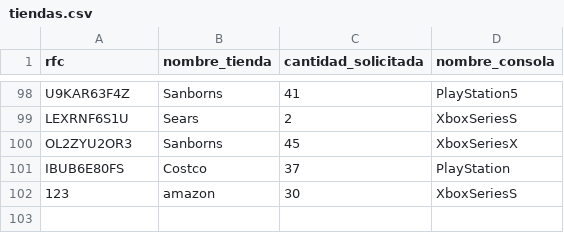
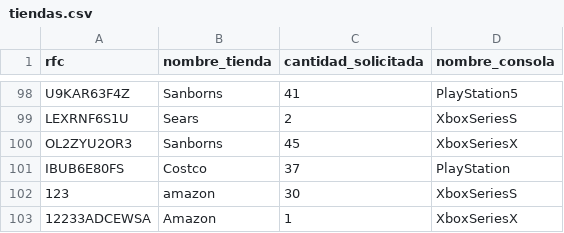
Before and after one commit to M1l3na24/Tarea05_Examen03_Gamma, a CSV file: SRC/Ejercicio1/tiendas.csv, drawn as a sheet; only a part is shown, gaps mark what is left out.

Commit message:
Ejercicio 1 completo

```diff
--- a/SRC/Ejercicio1/tiendas.csv
+++ b/SRC/Ejercicio1/tiendas.csv
@@ -102 +102,2 @@ IBUB6E80FS,Costco,37,PlayStation
 123,amazon,30,XboxSeriesS
+12233ADCEWSA,Amazon,1,XboxSeriesX
```
Also changed, not shown: 1 other file.
